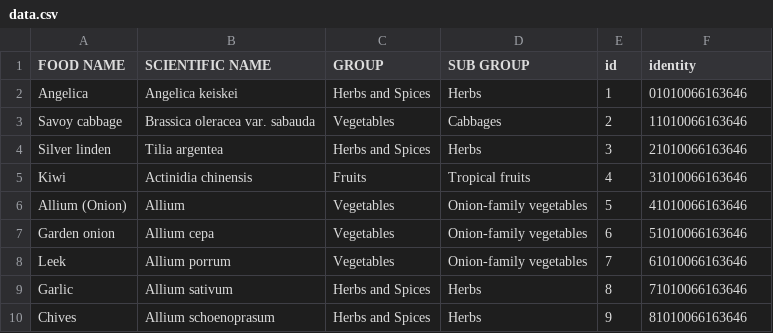
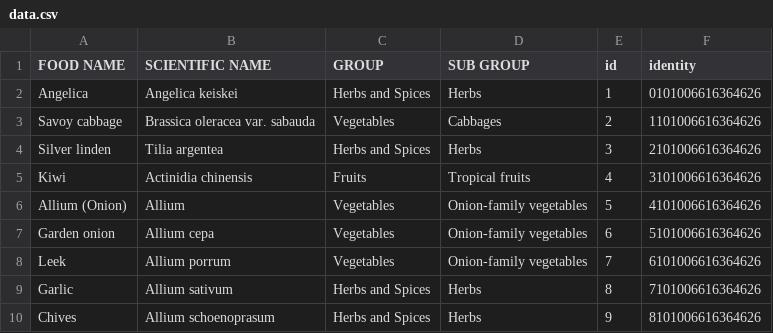
Before and after one commit to MKHelpingHands/git-api-exp, a CSV file: data/prod/data.csv, drawn as a sheet.

Commit message:
Modified Msg2

```diff
--- a/data/prod/data.csv
+++ b/data/prod/data.csv
@@ -1,10 +1,10 @@
 FOOD NAME,SCIENTIFIC NAME,GROUP,SUB GROUP,id,identity
-Angelica,Angelica keiskei,Herbs and Spices,Herbs,1,01010066163646
-Savoy cabbage,Brassica oleracea var. sabauda,Vegetables,Cabbages,2,11010066163646
-Silver linden,Tilia argentea,Herbs and Spices,Herbs,3,21010066163646
-Kiwi,Actinidia chinensis,Fruits,Tropical fruits,4,31010066163646
-Allium (Onion),Allium,Vegetables,Onion-family vegetables,5,41010066163646
-Garden onion,Allium cepa,Vegetables,Onion-family vegetables,6,51010066163646
-Leek,Allium porrum,Vegetables,Onion-family vegetables,7,61010066163646
-Garlic,Allium sativum,Herbs and Spices,Herbs,8,71010066163646
-Chives,Allium schoenoprasum,Herbs and Spices,Herbs,9,81010066163646
+Angelica,Angelica keiskei,Herbs and Spices,Herbs,1,0101006616364626
+Savoy cabbage,Brassica oleracea var. sabauda,Vegetables,Cabbages,2,1101006616364626
+Silver linden,Tilia argentea,Herbs and Spices,Herbs,3,2101006616364626
+Kiwi,Actinidia chinensis,Fruits,Tropical fruits,4,3101006616364626
+Allium (Onion),Allium,Vegetables,Onion-family vegetables,5,4101006616364626
+Garden onion,Allium cepa,Vegetables,Onion-family vegetables,6,5101006616364626
+Leek,Allium porrum,Vegetables,Onion-family vegetables,7,6101006616364626
+Garlic,Allium sativum,Herbs and Spices,Herbs,8,7101006616364626
+Chives,Allium schoenoprasum,Herbs and Spices,Herbs,9,8101006616364626
```
